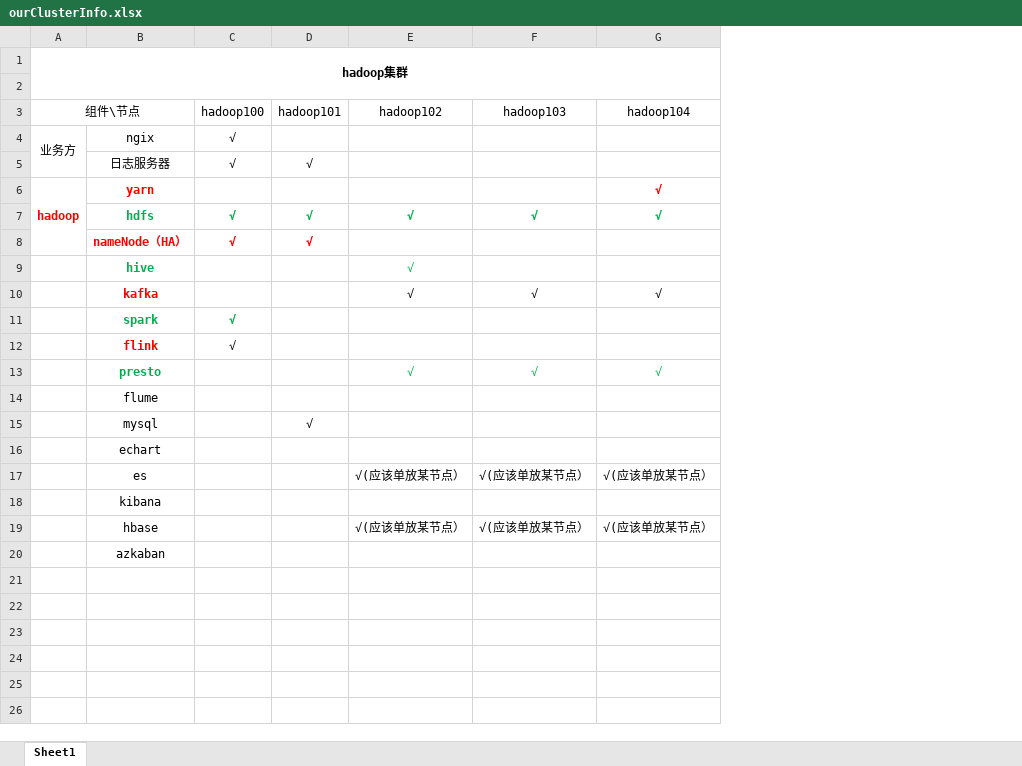
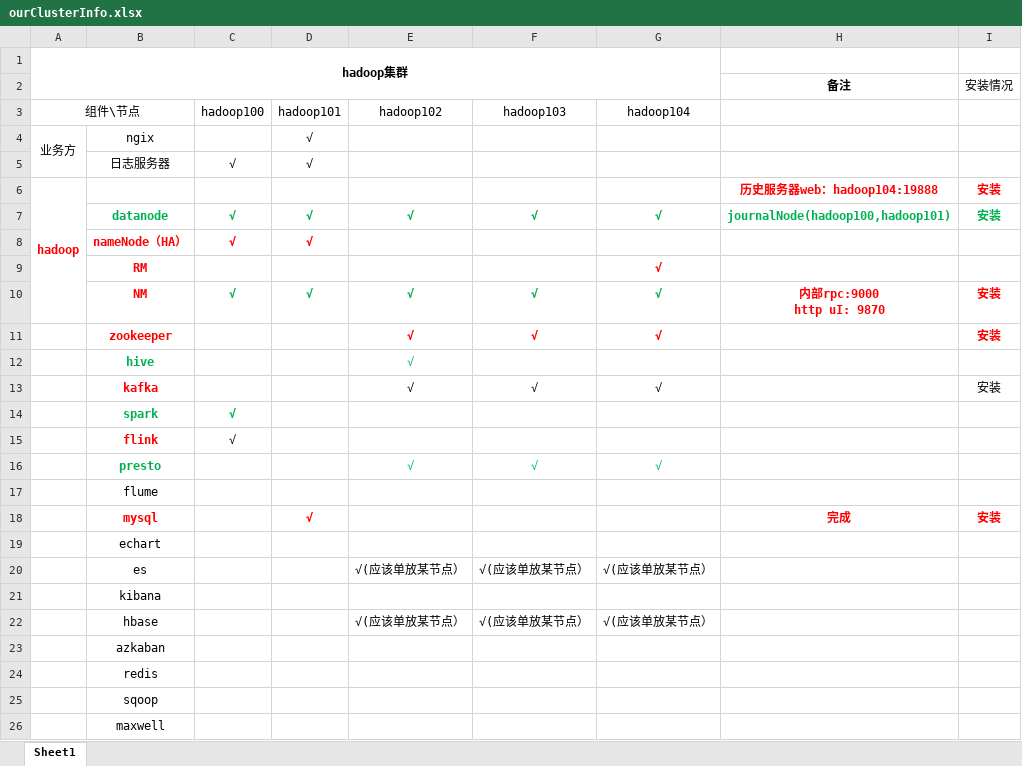
Before and after one commit to zhm-bigdata/ourCluster, an Excel workbook: ourClusterInfo.xlsx, sheet Sheet1, drawn as a sheet; values as stored, in another font and other column widths than the file's, no borders; removed rows and columns are numbered as before the commit, all else as after; ↵ is a line break in a cell; the diff names each change by its address in the sheet, - before the commit and + after, or states it on an @@ line.

```diff
--- a/ourClusterInfo.xlsx (sheet Sheet1)
+++ b/ourClusterInfo.xlsx (sheet Sheet1)
+column H, row 2: 备注; row 7: journalNode(hadoop100,hadoop101); row 18: 完成
+column I, row 2: 安装情况; row 7: 安装; rows 13-18: 安装 |  |  |  |  | 安装
-row 2: (empty)
+row 2:  |  |  |  |  |  |  | 备注 | 安装情况
-C4: √
+C4: (empty)
-D4: (empty)
+D4: √
-row 6: hadoop | yarn |  |  |  |  | √
+row 6: hadoop |  |  |  |  |  |  | 历史服务器web：hadoop104:19888 | 安装
-B7: hdfs
+B7: datanode
+row 9:  | RM |  |  |  |  | √
+row 10:  | NM | √ | √ | √ | √ | √ | 内部rpc:9000 ↵ http uI: 9870 | 安装
+row 11:  | zookeeper |  |  | √ | √ | √ |  | 安装
@@ B18 bold: off → on, text colour: black → #FF0000 @@
@@ D18 bold: off → on, text colour: black → #FF0000 @@
+row 24:  | redis
+row 25:  | sqoop
+row 26:  | maxwell
```
Also changed, not shown: 8 other files.
